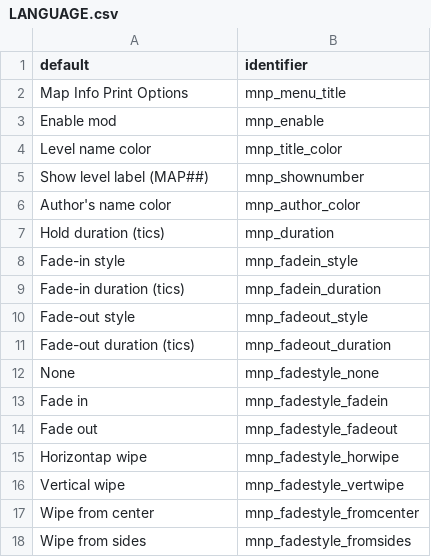
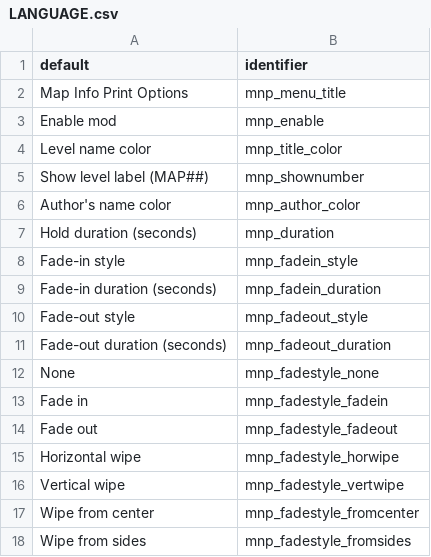
Before and after one commit to jekyllgrim/MapNamePrint, a CSV file: LANGUAGE.csv, drawn as a sheet.

Commit message:
Moved everything to RenderOverlay and seconds

```diff
--- a/LANGUAGE.csv
+++ b/LANGUAGE.csv
@@ -6,7 +6,7 @@ Show level label (MAP##),mnp_shownumber
 Author's name color,mnp_author_color
-Hold duration (tics),mnp_duration
+Hold duration (seconds),mnp_duration
 Fade-in style,mnp_fadein_style
-Fade-in duration (tics),mnp_fadein_duration
+Fade-in duration (seconds),mnp_fadein_duration
 Fade-out style,mnp_fadeout_style
-Fade-out duration (tics),mnp_fadeout_duration
+Fade-out duration (seconds),mnp_fadeout_duration
 None,mnp_fadestyle_none
@@ -14,3 +14,3 @@ Fade in,mnp_fadestyle_fadein
 Fade out,mnp_fadestyle_fadeout
-Horizontap wipe,mnp_fadestyle_horwipe
+Horizontal wipe,mnp_fadestyle_horwipe
 Vertical wipe,mnp_fadestyle_vertwipe
```
Also changed, not shown: 3 other files.
